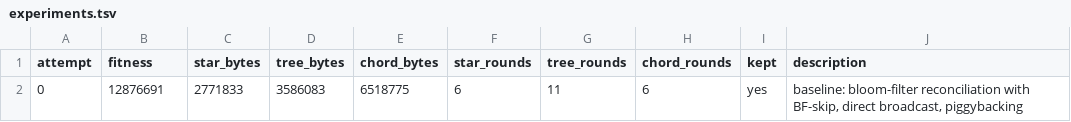
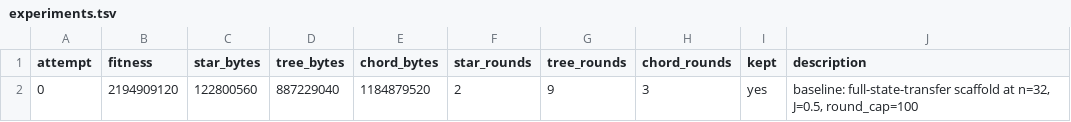
Before and after one commit to Vidal322/reconciliation-simulator, a TSV file: experiments.tsv, drawn as a sheet; removed rows and columns are numbered as before the commit, all else as after; the diff names each change by its address in the sheet, - before the commit and + after, or states it on an @@ line.

Commit message:
feat: refresh baselines and reset experiments for new run

```diff
--- a/experiments.tsv
+++ b/experiments.tsv
-row 2: 0 | 12876691 | 2771833 | 3586083 | 6518775 | 6 | 11 | 6 | yes | baseline: bloom-filter reconciliation with BF-skip, direct broadcast, piggybacking
+row 2: 0 | 2194909120 | 122800560 | 887229040 | 1184879520 | 2 | 9 | 3 | yes | baseline: full-state-transfer scaffold at n=32, J=0.5, round_cap=100
```
Also changed, not shown: 1 other file.
